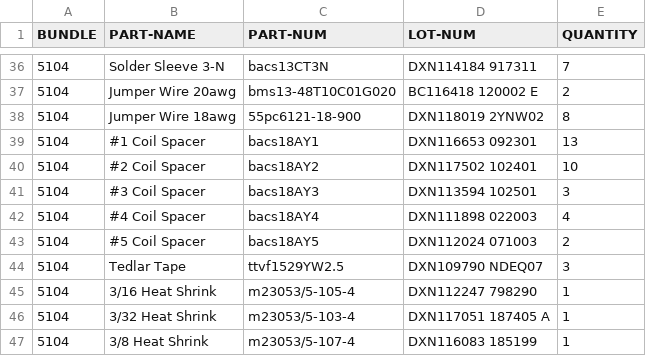
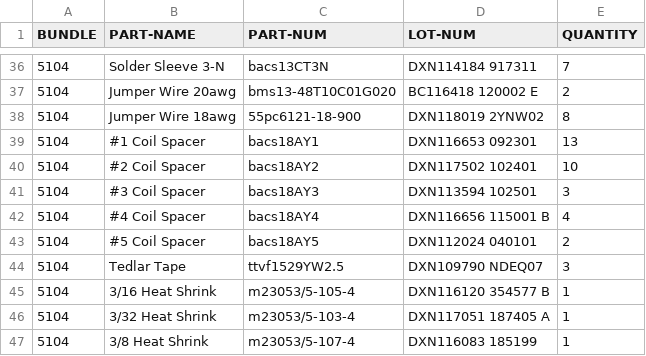
Before and after one commit to travisahumphreys/barcodes, a CSV file: routing/Router-pou.csv, drawn as a sheet; only a part is shown, gaps mark what is left out; the diff covers the shown part only.

```diff
--- a/routing/Router-pou.csv
+++ b/routing/Router-pou.csv
@@ -41,6 +41,6 @@ BUNDLE,PART-NAME,PART-NUM,LOT-NUM,QUANTITY
 5104,#3 Coil Spacer,bacs18AY3,DXN113594 102501,3
-5104,#4 Coil Spacer,bacs18AY4,DXN111898 022003,4
-5104,#5 Coil Spacer,bacs18AY5,DXN112024 071003,2
+5104,#4 Coil Spacer,bacs18AY4,DXN116656 115001 B,4
+5104,#5 Coil Spacer,bacs18AY5,DXN112024 040101,2
 5104,Tedlar Tape,ttvf1529YW2.5,DXN109790 NDEQ07,3
-5104,3/16 Heat Shrink,m23053/5-105-4,DXN112247 798290,1
+5104,3/16 Heat Shrink,m23053/5-105-4,DXN116120 354577 B,1
 5104,3/32 Heat Shrink,m23053/5-103-4,DXN117051 187405 A,1
```
Also changed, not shown: 11 edited cells elsewhere in this file.
